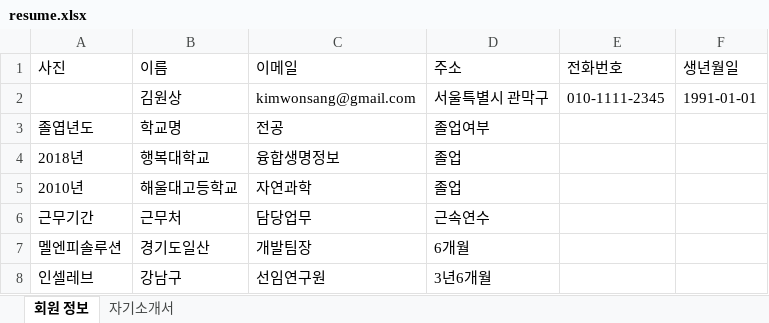
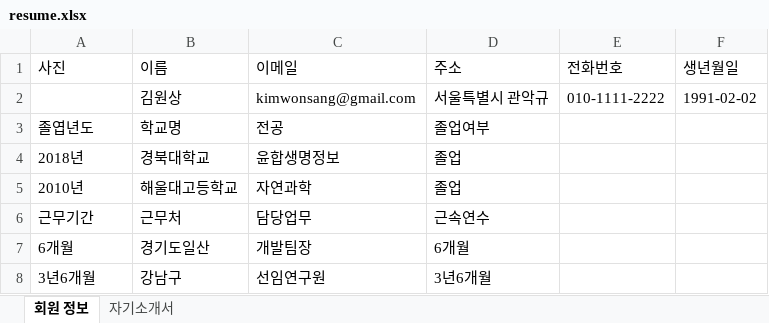
Before and after one commit to RossKWSang/JavaAutoResume, an Excel workbook: resume.xlsx, sheet 회원 정보, drawn as a sheet; values as stored, in another font and other column widths than the file's, no borders; charts and pictures not drawn; the diff names each change by its address in the sheet, - before the commit and + after, or states it on an @@ line.

```diff
--- a/resume.xlsx (sheet 회원 정보)
+++ b/resume.xlsx (sheet 회원 정보)
-D2 (주소): 서울특별시 관막구
+D2 (주소): 서울특별시 관악규
-E2 (전화번호): 010-1111-2345
+E2 (전화번호): 010-1111-2222
-F2 (생년월일): 1991-01-01
+F2 (생년월일): 1991-02-02
-B4 (이름): 행복대학교
+B4 (이름): 경북대학교
-C4 (이메일): 융합생명정보
+C4 (이메일): 윤합생명정보
-A7 (사진): 멜엔피솔루션
+A7 (사진): 6개월
-A8 (사진): 인셀레브
+A8 (사진): 3년6개월
```
Also changed, not shown: sheet 자기소개서, 1 other file.
